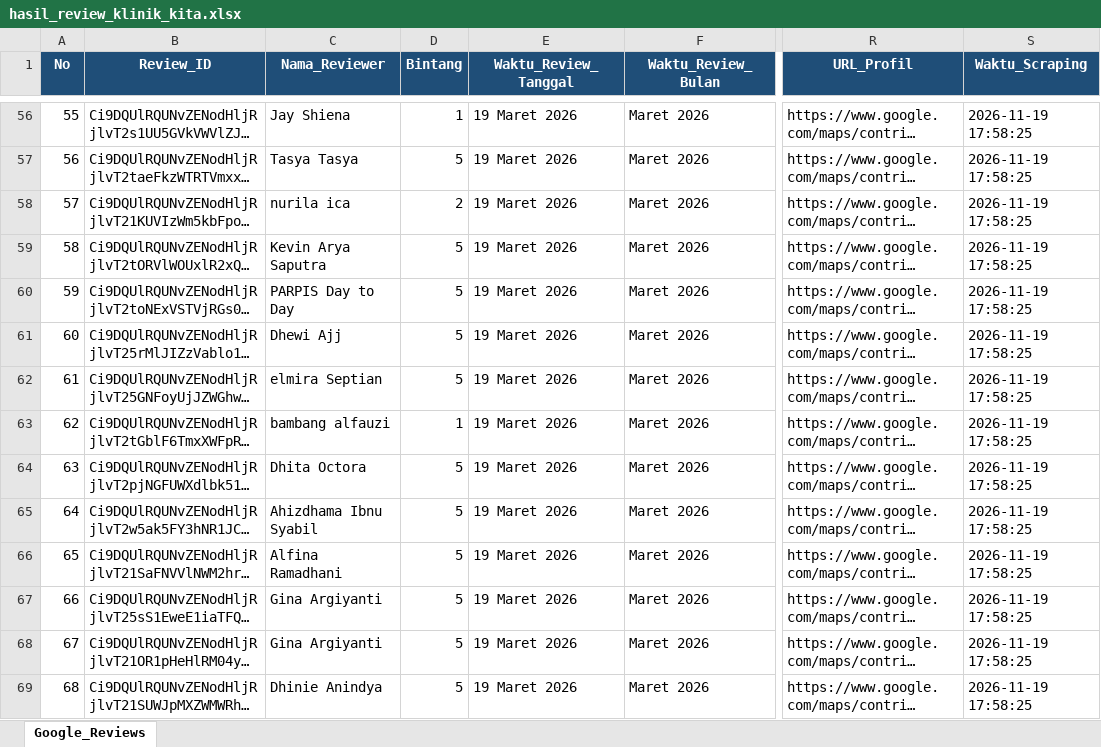
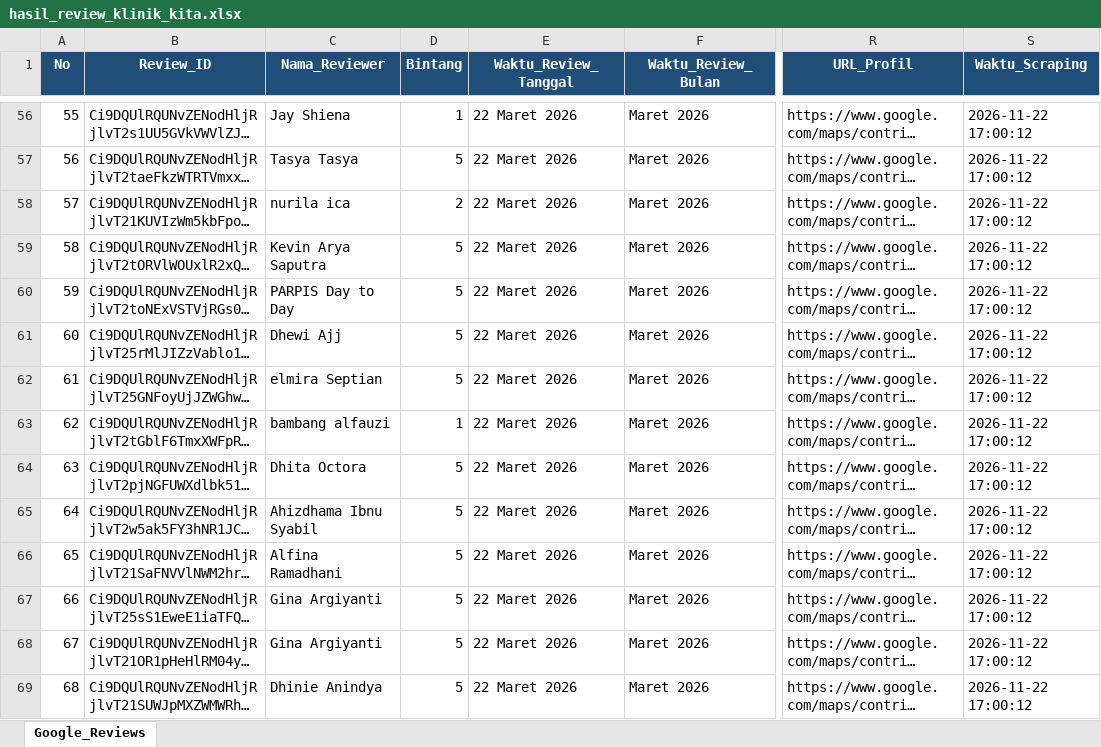
Before and after one commit to bagaskara0506/Klinik_GReview_Analysis, an Excel workbook: raw_data/hasil_review_klinik_kita.xlsx, sheet Google_Reviews, drawn as a sheet; only a part is shown, gaps mark what is left out; long unchanged cells end in …; values as stored, in another font and other column widths than the file's, no borders; the diff covers the shown part only; the diff names each change by its address in the sheet, - before the commit and + after, or states it on an @@ line.

```diff
--- a/raw_data/hasil_review_klinik_kita.xlsx (sheet Google_Reviews)
+++ b/raw_data/hasil_review_klinik_kita.xlsx (sheet Google_Reviews)
-E56:E69 (Waktu_Review_Tanggal): 19 Maret 2026
+E56:E69 (Waktu_Review_Tanggal): 22 Maret 2026
-S56:S69 (Waktu_Scraping): 2026-11-19 17:58:25
+S56:S69 (Waktu_Scraping): 2026-11-22 17:00:12
```
Also changed, not shown: 782 edited cells elsewhere in this sheet.
